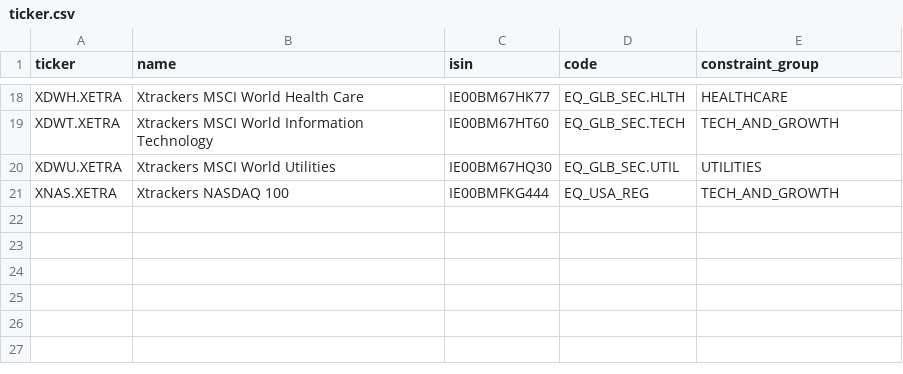
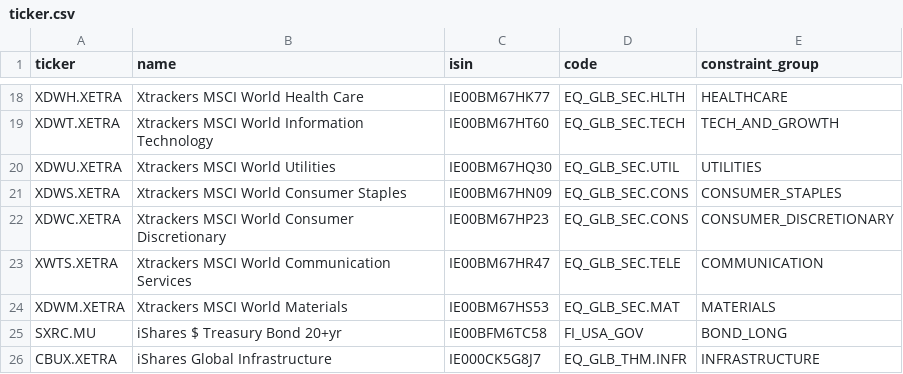
Before and after one commit to AndreasW-AT/laras-compass, a CSV file: ticker.csv, drawn as a sheet; only a part is shown, gaps mark what is left out.

```diff
--- a/ticker.csv
+++ b/ticker.csv
@@ -20,2 +20,7 @@ XDWT.XETRA,Xtrackers MSCI World Information Technology,IE00BM67HT60,EQ_GLB_SEC.T
 XDWU.XETRA,Xtrackers MSCI World Utilities,IE00BM67HQ30,EQ_GLB_SEC.UTIL,UTILITIES
-XNAS.XETRA,Xtrackers NASDAQ 100,IE00BMFKG444,EQ_USA_REG,TECH_AND_GROWTH
+XDWS.XETRA,Xtrackers MSCI World Consumer Staples,IE00BM67HN09,EQ_GLB_SEC.CONS,CONSUMER_STAPLES
+XDWC.XETRA,Xtrackers MSCI World Consumer Discretionary,IE00BM67HP23,EQ_GLB_SEC.CONS,CONSUMER_DISCRETIONARY
+XWTS.XETRA,Xtrackers MSCI World Communication Services,IE00BM67HR47,EQ_GLB_SEC.TELE,COMMUNICATION
+XDWM.XETRA,Xtrackers MSCI World Materials,IE00BM67HS53,EQ_GLB_SEC.MAT,MATERIALS
+SXRC.MU,iShares $ Treasury Bond 20+yr,IE00BFM6TC58,FI_USA_GOV,BOND_LONG
+CBUX.XETRA,iShares Global Infrastructure,IE000CK5G8J7,EQ_GLB_THM.INFR,INFRASTRUCTURE
```
Also changed, not shown: 3 other files.
